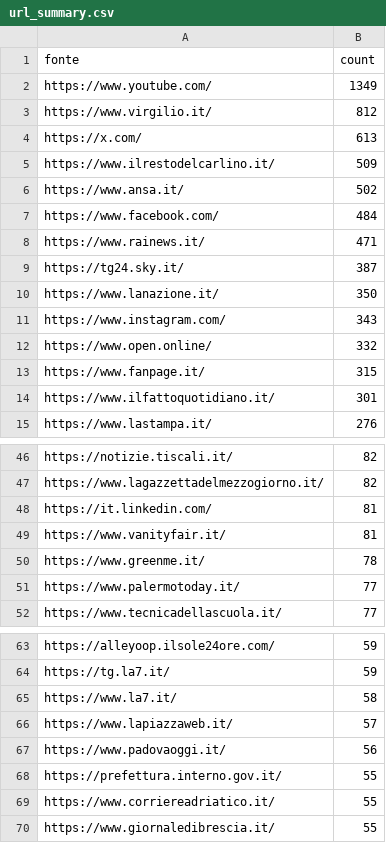
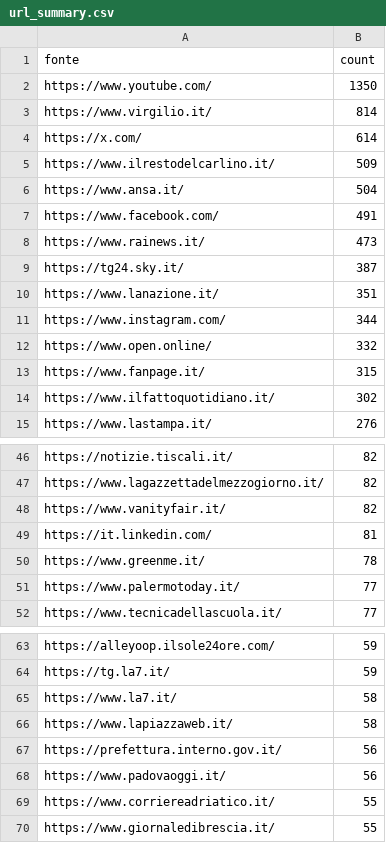
Before and after one commit to ondata/parole_che_uccidono, a CSV file: data/url_summary.csv, drawn as a sheet; only a part is shown, gaps mark what is left out; the diff covers the shown part only.

```diff
--- a/data/url_summary.csv
+++ b/data/url_summary.csv
@@ -1,15 +1,15 @@
 fonte,count
-https://www.youtube.com/,1349
-https://www.virgilio.it/,812
-https://x.com/,613
+https://www.youtube.com/,1350
+https://www.virgilio.it/,814
+https://x.com/,614
 https://www.ilrestodelcarlino.it/,509
-https://www.ansa.it/,502
-https://www.facebook.com/,484
-https://www.rainews.it/,471
+https://www.ansa.it/,504
+https://www.facebook.com/,491
+https://www.rainews.it/,473
 https://tg24.sky.it/,387
-https://www.lanazione.it/,350
-https://www.instagram.com/,343
+https://www.lanazione.it/,351
+https://www.instagram.com/,344
 https://www.open.online/,332
 https://www.fanpage.it/,315
-https://www.ilfattoquotidiano.it/,301
+https://www.ilfattoquotidiano.it/,302
 https://www.lastampa.it/,276
@@ -47,4 +47,4 @@ https://notizie.tiscali.it/,82
 https://www.lagazzettadelmezzogiorno.it/,82
+https://www.vanityfair.it/,82
 https://it.linkedin.com/,81
-https://www.vanityfair.it/,81
 https://www.greenme.it/,78
@@ -65,5 +65,5 @@ https://tg.la7.it/,59
 https://www.la7.it/,58
-https://www.lapiazzaweb.it/,57
+https://www.lapiazzaweb.it/,58
+https://prefettura.interno.gov.it/,56
 https://www.padovaoggi.it/,56
-https://prefettura.interno.gov.it/,55
 https://www.corriereadriatico.it/,55
```
Also changed, not shown: 25 added rows, 17 removed rows and 3 edited cells elsewhere in this file, 1 other file.
